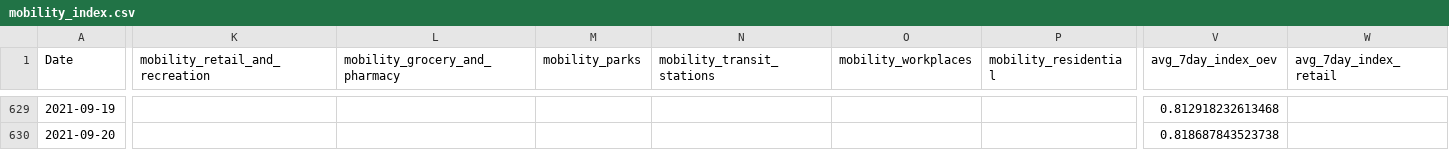
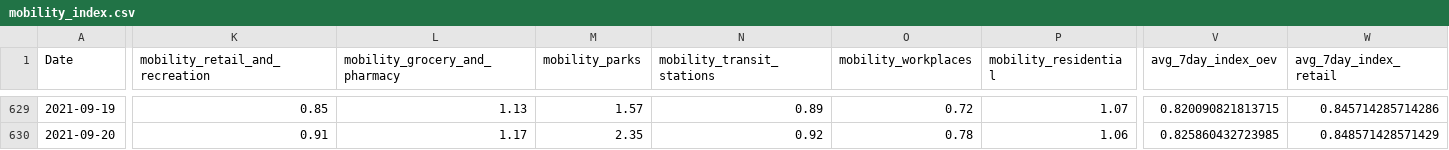
Before and after one commit to christophbaur/mobilitaets_index_zh, a CSV file: data/mobility_index.csv, drawn as a sheet; only a part is shown, gaps mark what is left out; the diff covers the shown part only; the diff names each change by its address in the sheet, - before the commit and + after, or states it on an @@ line.

```diff
--- a/data/mobility_index.csv
+++ b/data/mobility_index.csv
-K629 (mobility_retail_and_recreation): (empty)
+K629 (mobility_retail_and_recreation): 0.85
-L629 (mobility_grocery_and_pharmacy): (empty)
+L629 (mobility_grocery_and_pharmacy): 1.13
-M629 (mobility_parks): (empty)
+M629 (mobility_parks): 1.57
-N629 (mobility_transit_stations): (empty)
+N629 (mobility_transit_stations): 0.89
-O629 (mobility_workplaces): (empty)
+O629 (mobility_workplaces): 0.72
-P629 (mobility_residential): (empty)
+P629 (mobility_residential): 1.07
-V629 (avg_7day_index_oev): 0.812918232613468
+V629 (avg_7day_index_oev): 0.820090821813715
-W629 (avg_7day_index_retail): (empty)
+W629 (avg_7day_index_retail): 0.845714285714286
-K630 (mobility_retail_and_recreation): (empty)
+K630 (mobility_retail_and_recreation): 0.91
-L630 (mobility_grocery_and_pharmacy): (empty)
+L630 (mobility_grocery_and_pharmacy): 1.17
-M630 (mobility_parks): (empty)
+M630 (mobility_parks): 2.35
-N630 (mobility_transit_stations): (empty)
+N630 (mobility_transit_stations): 0.92
-O630 (mobility_workplaces): (empty)
+O630 (mobility_workplaces): 0.78
-P630 (mobility_residential): (empty)
+P630 (mobility_residential): 1.06
-V630 (avg_7day_index_oev): 0.818687843523738
+V630 (avg_7day_index_oev): 0.825860432723985
-W630 (avg_7day_index_retail): (empty)
+W630 (avg_7day_index_retail): 0.848571428571429
```
Also changed, not shown: 7 added rows and 61 edited cells elsewhere in this file.
